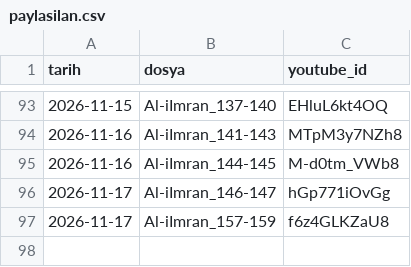
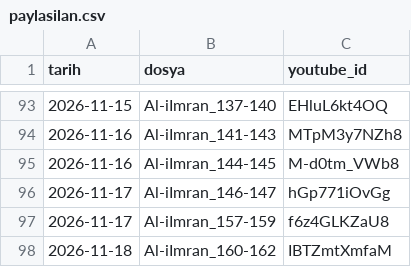
Before and after one commit to mehm24et35/kuran-shorts, a CSV file: paylasilan.csv, drawn as a sheet; only a part is shown, gaps mark what is left out.

```diff
--- a/paylasilan.csv
+++ b/paylasilan.csv
@@ -97 +97,2 @@ tarih,dosya,youtube_id
 2026-11-17,Al-iImran_157-159,f6z4GLKZaU8
+2026-11-18,Al-iImran_160-162,IBTZmtXmfaM
```
Also changed, not shown: 1 other file.
